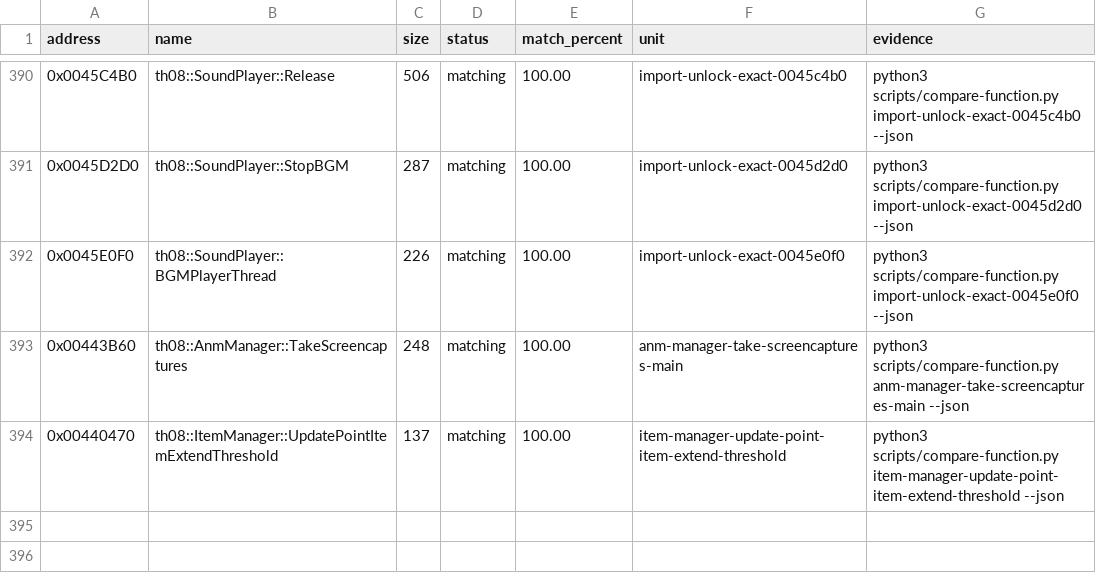
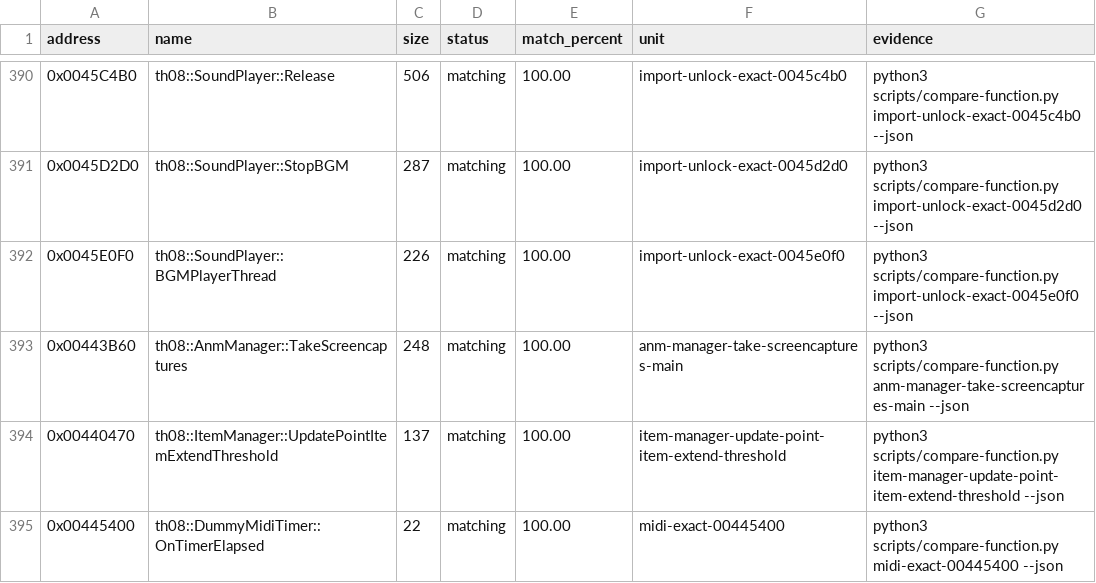
Before and after one commit to koishikois259/th08-multi, a CSV file: config/matches.csv, drawn as a sheet; only a part is shown, gaps mark what is left out; the diff names each change by its address in the sheet, - before the commit and + after, or states it on an @@ line.

Commit message:
Track exact dummy MIDI timer callback

```diff
--- a/config/matches.csv
+++ b/config/matches.csv
+row 395: 0x00445400 | th08::DummyMidiTimer::OnTimerElapsed | 22 | matching | 100.00 | midi-exact-00445400 | python3 scripts/compare-function.py midi-exact-00445400 --json
```
Also changed, not shown: config/implemented.csv, config/mapping.csv, 5 other files.
